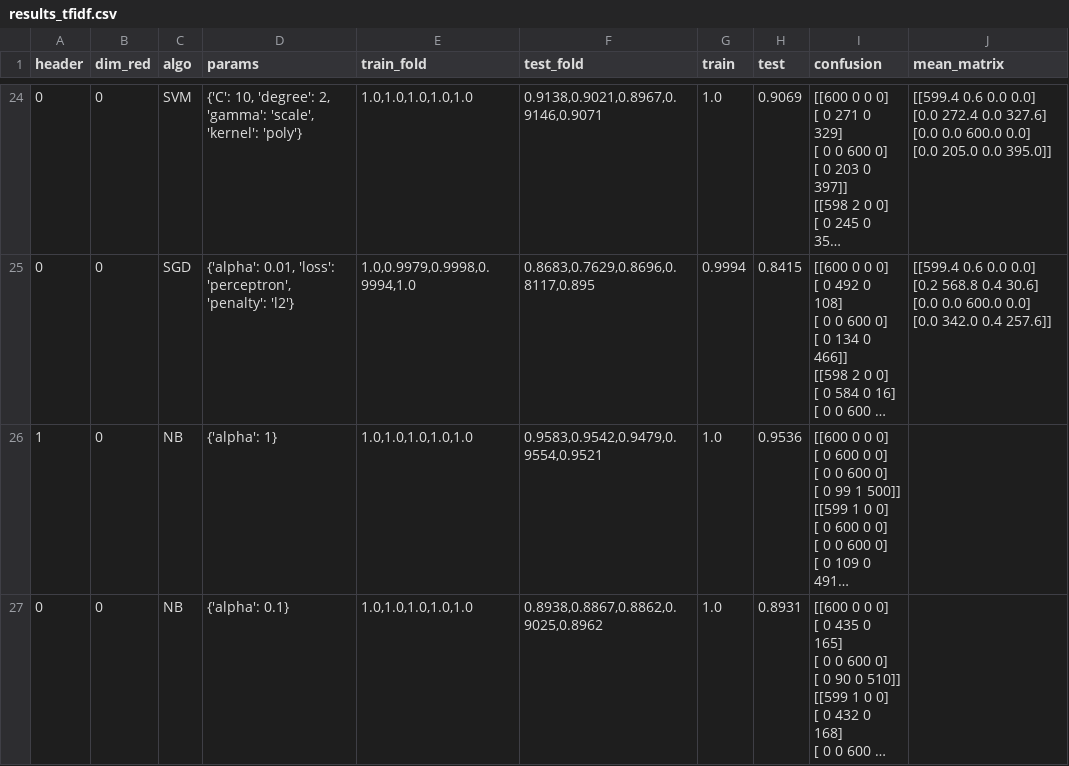
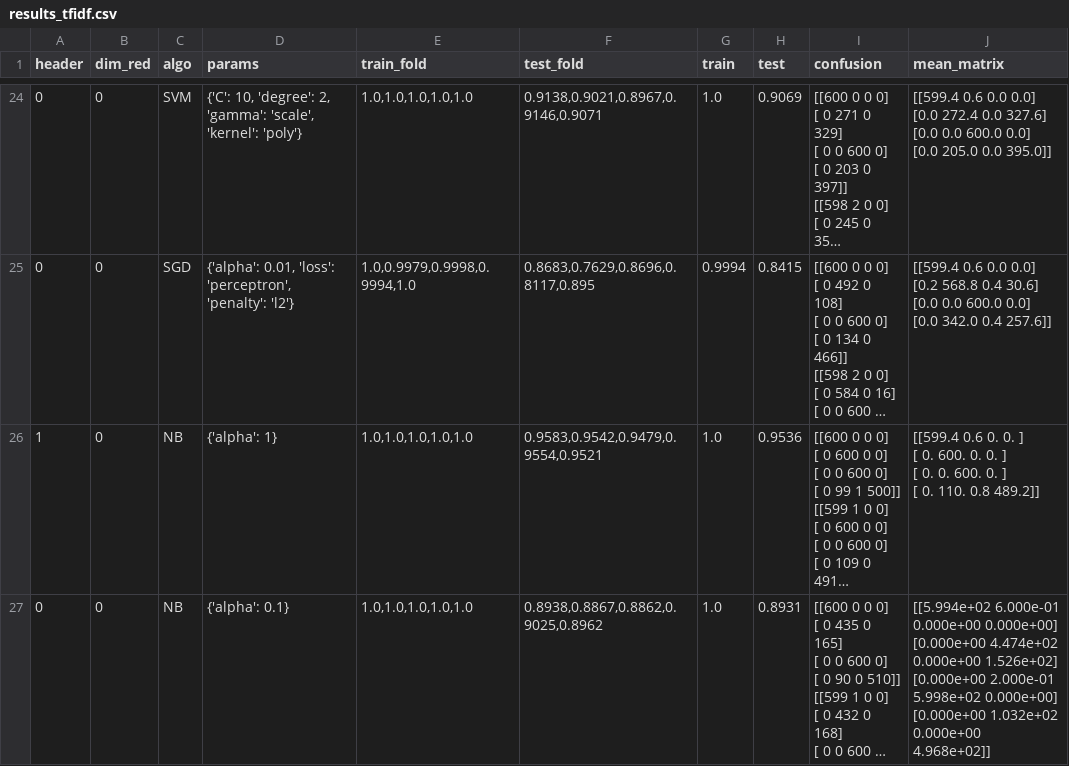
Before and after one commit to aglingael/ML_Protocol_Identification, a CSV file: res_tfidf/results_tfidf.csv, drawn as a sheet; only a part is shown, gaps mark what is left out; long unchanged cells end in …; ↵ is a line break in a cell; the diff names each change by its address in the sheet, - before the commit and + after, or states it on an @@ line.

Commit message:
multinomial naive bayes

```diff
--- a/res_tfidf/results_tfidf.csv
+++ b/res_tfidf/results_tfidf.csv
-J26 (mean_matrix): (empty)
+J26 (mean_matrix): [[599.4 0.6 0. 0. ] ↵ [ 0. 600. 0. 0. ] ↵ [ 0. 0. 600. 0. ] ↵ [ 0. 110. 0.8 489.2]]
-J27 (mean_matrix): (empty)
+J27 (mean_matrix): [[5.994e+02 6.000e-01 0.000e+00 0.000e+00] ↵ [0.000e+00 4.474e+02 0.000e+00 1.526e+02] ↵ [0.000e+00 2.000e-01 5.998e+02 0.000e+00] ↵ [0.000e+00 1.032e+02 0.000e+00 4.968e+02]]
```
